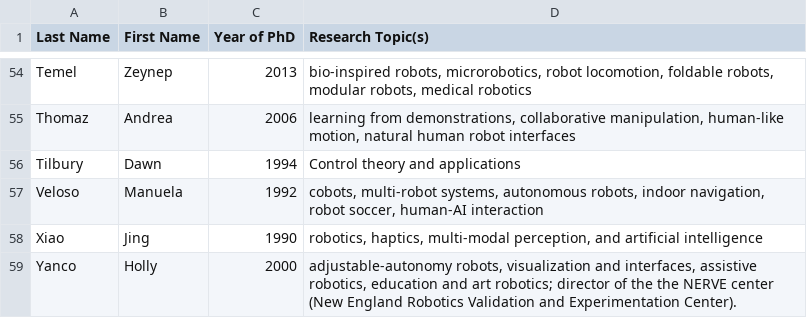
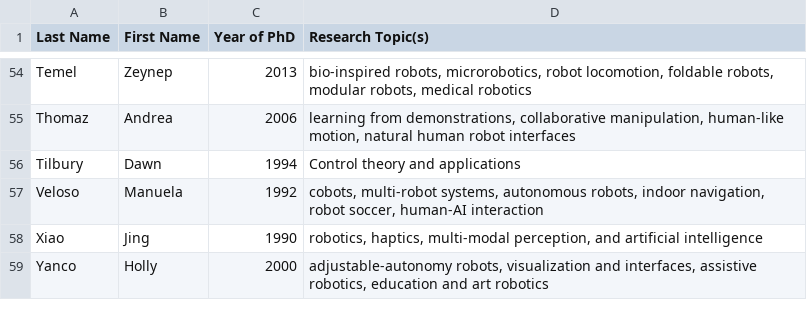
Before and after one commit to us-women-in-robotics-research/us-women-in-robotics-research.github.io, a CSV file: list.csv, drawn as a sheet; only a part is shown, gaps mark what is left out.

Commit message:
Updated Yanco Research

```diff
--- a/list.csv
+++ b/list.csv
@@ -58,2 +58,2 @@ Veloso,Manuela ,1992,"cobots, multi-robot systems, autonomous robots, indoor nav
 Xiao,Jing,1990,"robotics, haptics, multi-modal perception, and artificial intelligence"
-Yanco,Holly,2000,"adjustable-autonomy robots, visualization and interfaces, assistive robotics, education and art robotics; director of the the NERVE center (New England Robotics Validation and Experimentation Center)."
+Yanco,Holly,2000,"adjustable-autonomy robots, visualization and interfaces, assistive robotics, education and art robotics"
```
